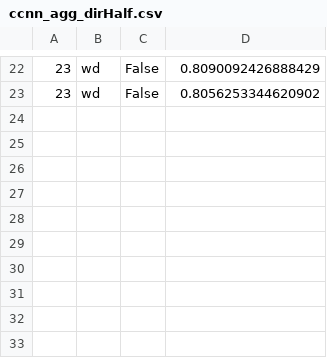
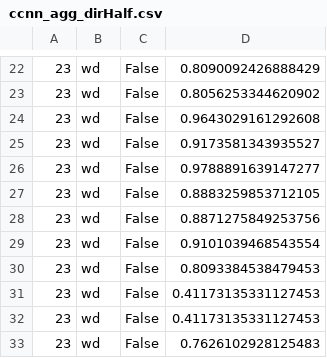
Before and after one commit to chriswtanner/CRETE, a CSV file: src/ccnn_agg_dirHalf.csv, drawn as a sheet; only a part is shown, gaps mark what is left out.

```diff
--- a/src/ccnn_agg_dirHalf.csv
+++ b/src/ccnn_agg_dirHalf.csv
@@ -23 +23,11 @@
 23,wd,False,0.8056253344620902
+23,wd,False,0.9643029161292608
+23,wd,False,0.9173581343935527
+23,wd,False,0.9788891639147277
+23,wd,False,0.8883259853712105
+23,wd,False,0.8871275849253756
+23,wd,False,0.9101039468543554
+23,wd,False,0.8093384538479453
+23,wd,False,0.41173135331127453
+23,wd,False,0.41173135331127453
+23,wd,False,0.7626102928125483
```
Also changed, not shown: 7 other files.
